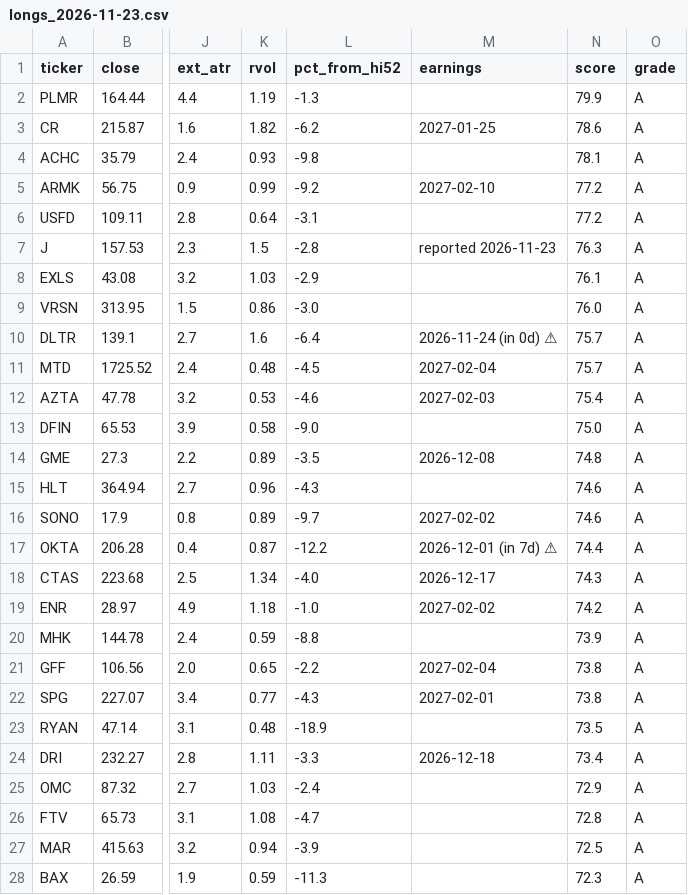
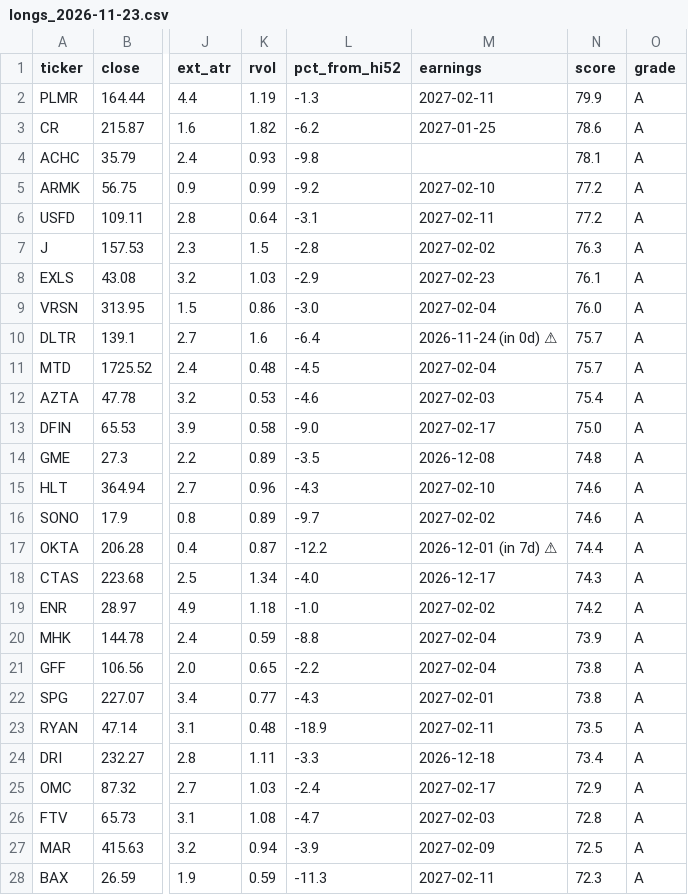
Before and after one commit to somashekarpoojahs/Stocks, a CSV file: scans/2026-11-23/longs_2026-11-23.csv, drawn as a sheet; only a part is shown, gaps mark what is left out; the diff covers the shown part only; the diff names each change by its address in the sheet, - before the commit and + after, or states it on an @@ line.

```diff
--- a/scans/2026-11-23/longs_2026-11-23.csv
+++ b/scans/2026-11-23/longs_2026-11-23.csv
-M2 (earnings): (empty)
+M2 (earnings): 2027-02-11
-M6 (earnings): (empty)
+M6 (earnings): 2027-02-11
-M7 (earnings): reported 2026-11-23
+M7 (earnings): 2027-02-02
-M8 (earnings): (empty)
+M8 (earnings): 2027-02-23
-M9 (earnings): (empty)
+M9 (earnings): 2027-02-04
-M13 (earnings): (empty)
+M13 (earnings): 2027-02-17
-M15 (earnings): (empty)
+M15 (earnings): 2027-02-10
-M20 (earnings): (empty)
+M20 (earnings): 2027-02-04
-M23 (earnings): (empty)
+M23 (earnings): 2027-02-11
-M25 (earnings): (empty)
+M25 (earnings): 2027-02-17
-M26 (earnings): (empty)
+M26 (earnings): 2027-02-03
-M27 (earnings): (empty)
+M27 (earnings): 2027-02-09
-M28 (earnings): (empty)
+M28 (earnings): 2027-02-11
```
Also changed, not shown: 2 edited cells elsewhere in this file, scans/2026-11-23/shorts_2026-11-23.csv, scans/2026-11-23/watch_2026-11-23.csv, 9 other files.
